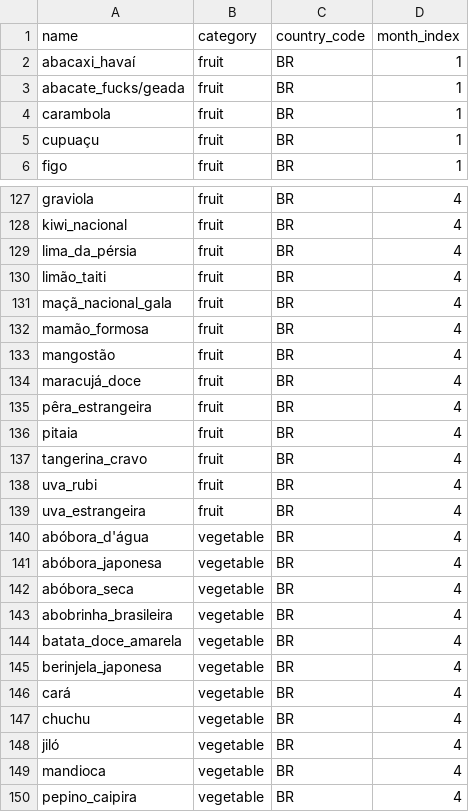
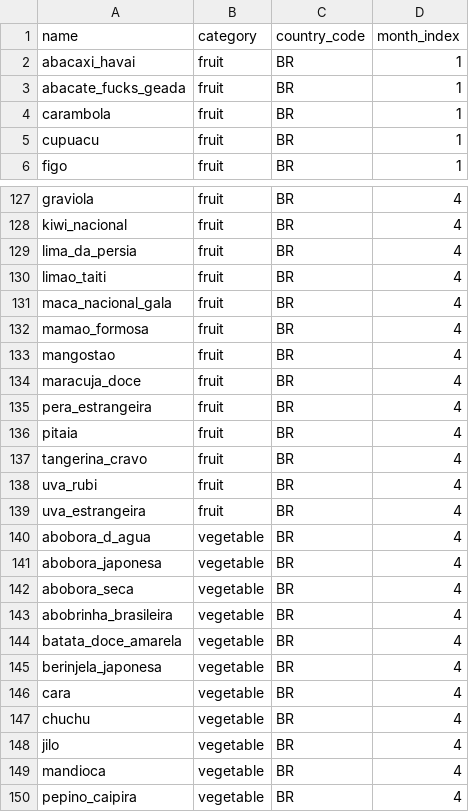
Before and after one commit to vasconsaurus/produce_in_season, a CSV file: lib/produce.csv, drawn as a sheet; only a part is shown, gaps mark what is left out; the diff covers the shown part only.

Commit message:
Feature – Find an produce item season by produce name (#30)
* feature/search_by_produce
This is the first version of finding by a produce name, it's very basic. We have a table with all produce in produce_items#index, we can see the months/season of the produce we chose in produce_items#show. It's easy to read, but we will still work on the style.

* Added formatted_month_name method to produce_items_helper
I thought we could use a helper to format months names, since that will probably appear in other places.

* Added a pt-BR.yml
We are using a dictionary(pt-BR.yml) to map the produce names, this way we don't need to use the readable_name method, we avoid logic and it's easier to translate in the future.

To make it simpler to map, I changed the pt-BR.yml structure. It 'directly' maps our produce name to our produce_item names in the file. We are now able to write: I18n.t("produce_items.names.#{produce.name}")

Since all the produce is in portuguese, we are using pt-BR as default, and will make other translations as needed. We are translating everything to portuguese (eg.: categories, show and back links etc)

* Tests
Wrote models, controllers , views tests and e2e tests.

Added factory_bot and faker with their versions. This avoids unexpected surprises (like bugs caused by upgrading major versions without being aware)

```diff
--- a/lib/produce.csv
+++ b/lib/produce.csv
@@ -1,6 +1,6 @@
 name,category,country_code,month_index
-abacaxi_havaí,fruit,BR,1
-abacate_fucks/geada,fruit,BR,1
+abacaxi_havai,fruit,BR,1
+abacate_fucks_geada,fruit,BR,1
 carambola,fruit,BR,1
-cupuaçu,fruit,BR,1
+cupuacu,fruit,BR,1
 figo,fruit,BR,1
@@ -128,9 +128,9 @@ graviola,fruit,BR,4
 kiwi_nacional,fruit,BR,4
-lima_da_pérsia,fruit,BR,4
-limão_taiti,fruit,BR,4
-maçã_nacional_gala,fruit,BR,4
-mamão_formosa,fruit,BR,4
-mangostão,fruit,BR,4
-maracujá_doce,fruit,BR,4
-pêra_estrangeira,fruit,BR,4
+lima_da_persia,fruit,BR,4
+limao_taiti,fruit,BR,4
+maca_nacional_gala,fruit,BR,4
+mamao_formosa,fruit,BR,4
+mangostao,fruit,BR,4
+maracuja_doce,fruit,BR,4
+pera_estrangeira,fruit,BR,4
 pitaia,fruit,BR,4
@@ -139,5 +139,5 @@ uva_rubi,fruit,BR,4
 uva_estrangeira,fruit,BR,4
-abóbora_d'água,vegetable,BR,4
-abóbora_japonesa,vegetable,BR,4
-abóbora_seca,vegetable,BR,4
+abobora_d_agua,vegetable,BR,4
+abobora_japonesa,vegetable,BR,4
+abobora_seca,vegetable,BR,4
 abobrinha_brasileira,vegetable,BR,4
@@ -145,5 +145,5 @@ batata_doce_amarela,vegetable,BR,4
 berinjela_japonesa,vegetable,BR,4
-cará,vegetable,BR,4
+cara,vegetable,BR,4
 chuchu,vegetable,BR,4
-jiló,vegetable,BR,4
+jilo,vegetable,BR,4
 mandioca,vegetable,BR,4
```
Also changed, not shown: 156 edited cells elsewhere in this file, 18 other files.
